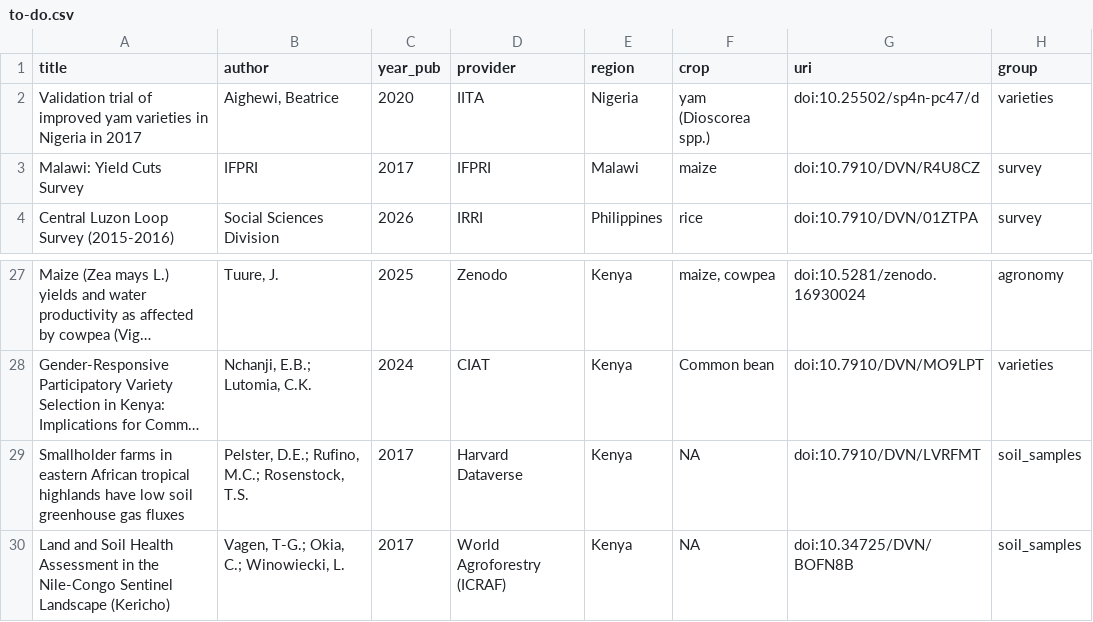
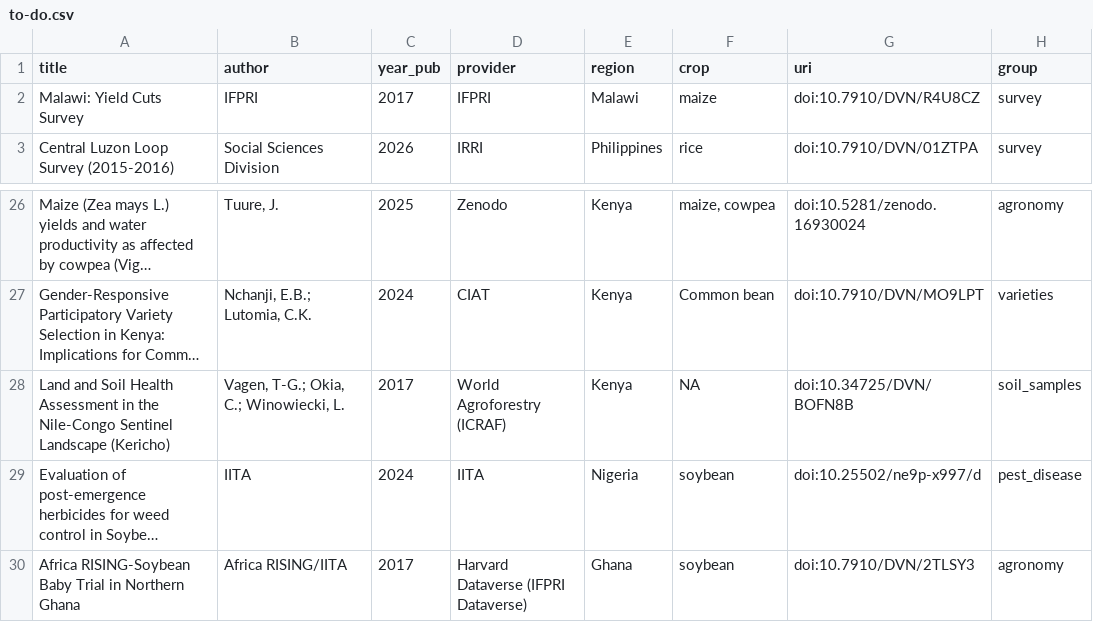
Before and after one commit to carob-data/carob, a CSV file: misc/todo/to-do.csv, drawn as a sheet; only a part is shown, gaps mark what is left out; the shorter side is filled out with more unchanged rows; long unchanged cells end in …; the diff names each change by its address in the sheet, - before the commit and + after, or states it on an @@ line.

```diff
--- a/misc/todo/to-do.csv
+++ b/misc/todo/to-do.csv
-row 2: Validation trial of improved yam varieties in Nigeria in 2017 | Aighewi, Beatrice | 2020 | IITA | Nigeria | yam (Dioscorea spp.) | doi:10.25502/sp4n-pc47/d | varieties
-row 29: Smallholder farms in eastern African tropical highlands have low soil greenhouse gas fluxes | Pelster, D.E.; Rufino, M.C.; Rosenstock, T.S. | 2017 | Harvard Dataverse | Kenya | NA | doi:10.7910/DVN/LVRFMT | soil_samples
```
Also changed, not shown: 1 other file.
